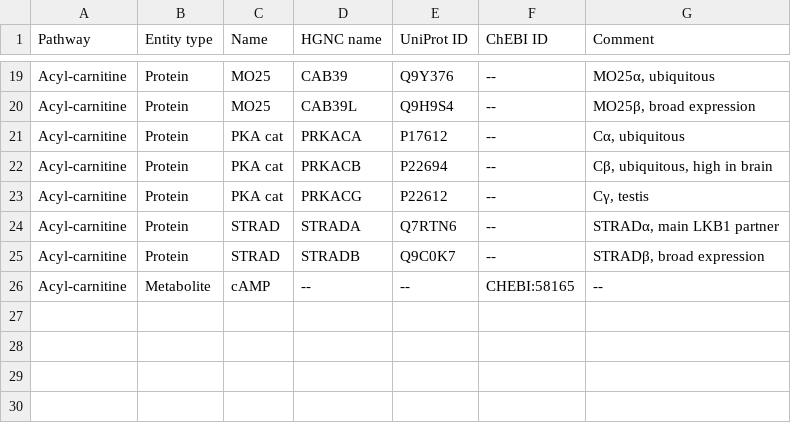
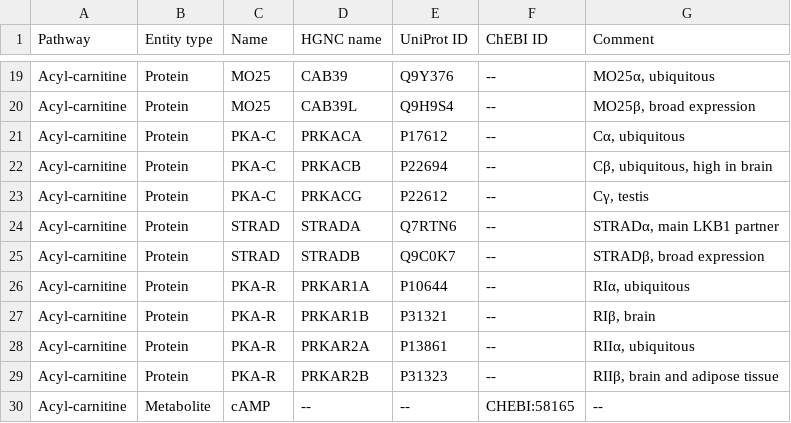
Before and after one commit to metabolismregulation/metabolismregulation.github.io, a CSV file: downloads/F014-carnitine.csv, drawn as a sheet; only a part is shown, gaps mark what is left out.

```diff
--- a/downloads/F014-carnitine.csv
+++ b/downloads/F014-carnitine.csv
@@ -20,7 +20,11 @@ Acyl-carnitine,Protein,MO25,CAB39,Q9Y376,--,"MO25α, ubiquitous"
 Acyl-carnitine,Protein,MO25,CAB39L,Q9H9S4,--,"MO25β, broad expression"
-Acyl-carnitine,Protein,PKA cat,PRKACA,P17612,--,"Cα, ubiquitous"
-Acyl-carnitine,Protein,PKA cat,PRKACB,P22694,--,"Cβ, ubiquitous, high in brain"
-Acyl-carnitine,Protein,PKA cat,PRKACG,P22612,--,"Cγ, testis"
+Acyl-carnitine,Protein,PKA-C,PRKACA,P17612,--,"Cα, ubiquitous"
+Acyl-carnitine,Protein,PKA-C,PRKACB,P22694,--,"Cβ, ubiquitous, high in brain"
+Acyl-carnitine,Protein,PKA-C,PRKACG,P22612,--,"Cγ, testis"
 Acyl-carnitine,Protein,STRAD,STRADA,Q7RTN6,--,"STRADα, main LKB1 partner"
 Acyl-carnitine,Protein,STRAD,STRADB,Q9C0K7,--,"STRADβ, broad expression"
+Acyl-carnitine,Protein,PKA-R,PRKAR1A,P10644,--,"RIα, ubiquitous"
+Acyl-carnitine,Protein,PKA-R,PRKAR1B,P31321,--,"RIβ, brain"
+Acyl-carnitine,Protein,PKA-R,PRKAR2A,P13861,--,"RIIα, ubiquitous"
+Acyl-carnitine,Protein,PKA-R,PRKAR2B,P31323,--,"RIIβ, brain and adipose tissue"
 Acyl-carnitine,Metabolite,cAMP,--,--,CHEBI:58165,--
```
Also changed, not shown: downloads/F003-mevalonate.csv, downloads/F015-tag.csv, 39 other files.
